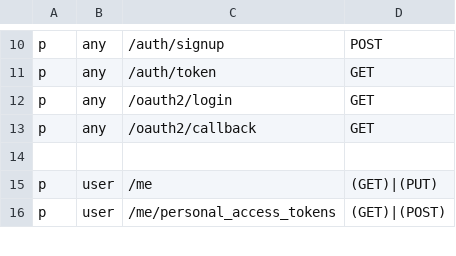
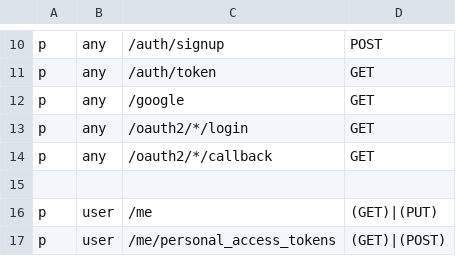
Before and after one commit to alexferl/echo-boilerplate, a CSV file: casbin/policy.csv, drawn as a sheet; only a part is shown, gaps mark what is left out.

```diff
--- a/casbin/policy.csv
+++ b/casbin/policy.csv
@@ -11,4 +11,5 @@ p, any, /auth/signup, POST
 p, any, /auth/token, GET
-p, any, /oauth2/login, GET
-p, any, /oauth2/callback, GET
+p, any, /google, GET
+p, any, /oauth2/*/login, GET
+p, any, /oauth2/*/callback, GET
 
```
Also changed, not shown: 41 other files.
